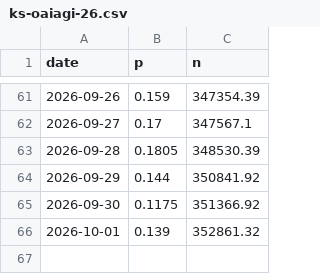
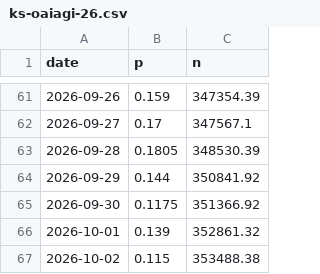
Before and after one commit to jaebooker/ai-risk-ledger, a CSV file: data/history/ks-oaiagi-26.csv, drawn as a sheet; only a part is shown, gaps mark what is left out; the diff names each change by its address in the sheet, - before the commit and + after, or states it on an @@ line.

```diff
--- a/data/history/ks-oaiagi-26.csv
+++ b/data/history/ks-oaiagi-26.csv
+row 67: 2026-10-02 | 0.115 | 353488.38
```
Also changed, not shown: data/history/ks-oaiagi-27.csv, data/history/ks-oaiagi-29.csv, 27 other files.
